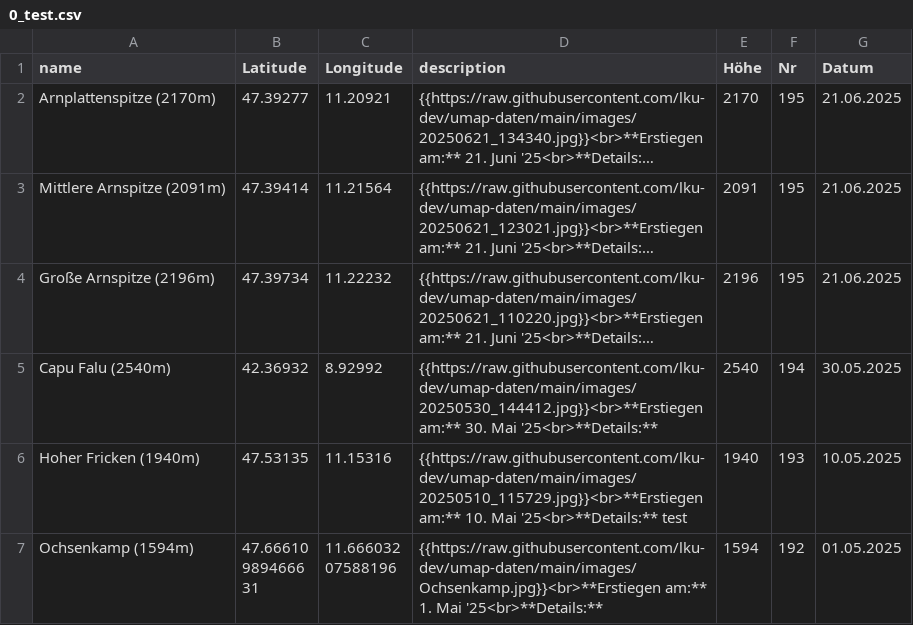
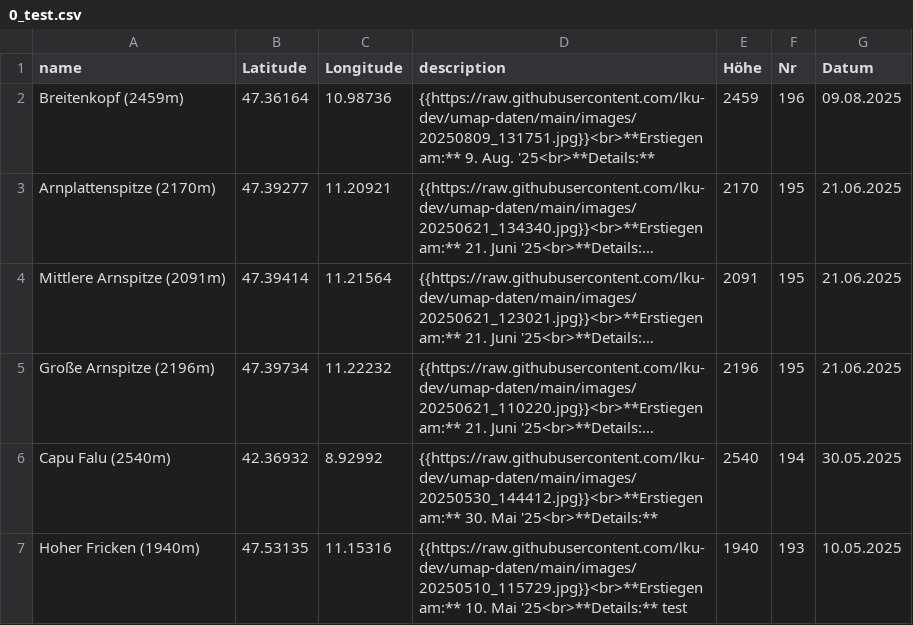
Before and after one commit to lku-dev/umap-daten, a CSV file: csv/0_test.csv, drawn as a sheet; only a part is shown; the shorter side is filled out with more unchanged rows; long unchanged cells end in …; the diff names each change by its address in the sheet, - before the commit and + after, or states it on an @@ line.

Commit message:
Update CSV via App

```diff
--- a/csv/0_test.csv
+++ b/csv/0_test.csv
+row 2: Breitenkopf (2459m) | 47.36164 | 10.98736 | {{https://raw.githubusercontent.com/lku-dev/umap-daten/main/images/20250809_131751.jpg}}<br>**Erstiegen am:** 9. Aug. '25<br>**Details:** | 2459 | 196 | 09.08.2025
```
